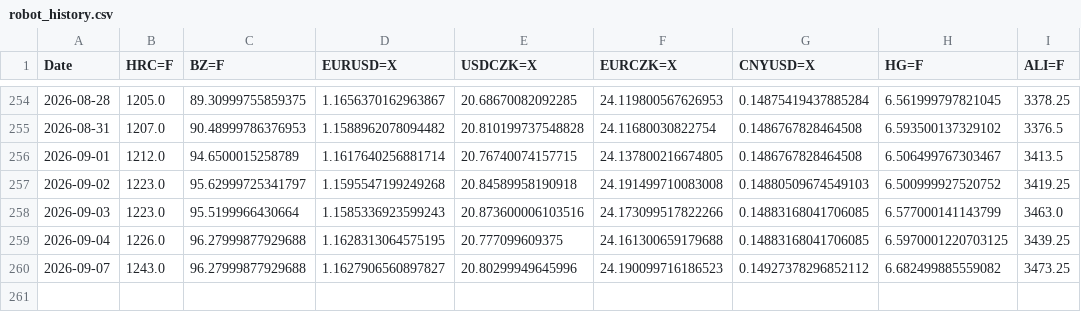
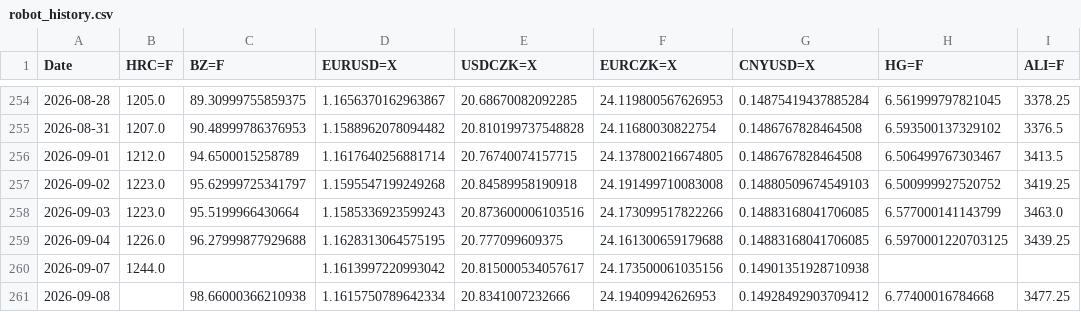
Before and after one commit to Glock17G5/nakupni-dashboard, a CSV file: robot_history.csv, drawn as a sheet; only a part is shown, gaps mark what is left out.

```diff
--- a/robot_history.csv
+++ b/robot_history.csv
@@ -259,2 +259,3 @@ Date,HRC=F,BZ=F,EURUSD=X,USDCZK=X,EURCZK=X,CNYUSD=X,HG=F,ALI=F
 2026-09-04,1226.0,96.27999877929688,1.1628313064575195,20.777099609375,24.161300659179688,0.14883168041706085,6.5970001220703125,3439.25
-2026-09-07,1243.0,96.27999877929688,1.1627906560897827,20.80299949645996,24.190099716186523,0.14927378296852112,6.682499885559082,3473.25
+2026-09-07,1244.0,,1.1613997220993042,20.815000534057617,24.173500061035156,0.14901351928710938,,
+2026-09-08,,98.66000366210938,1.1615750789642334,20.8341007232666,24.19409942626953,0.14928492903709412,6.77400016784668,3477.25
```
Also changed, not shown: ccmn_history.csv, 1 other file.
